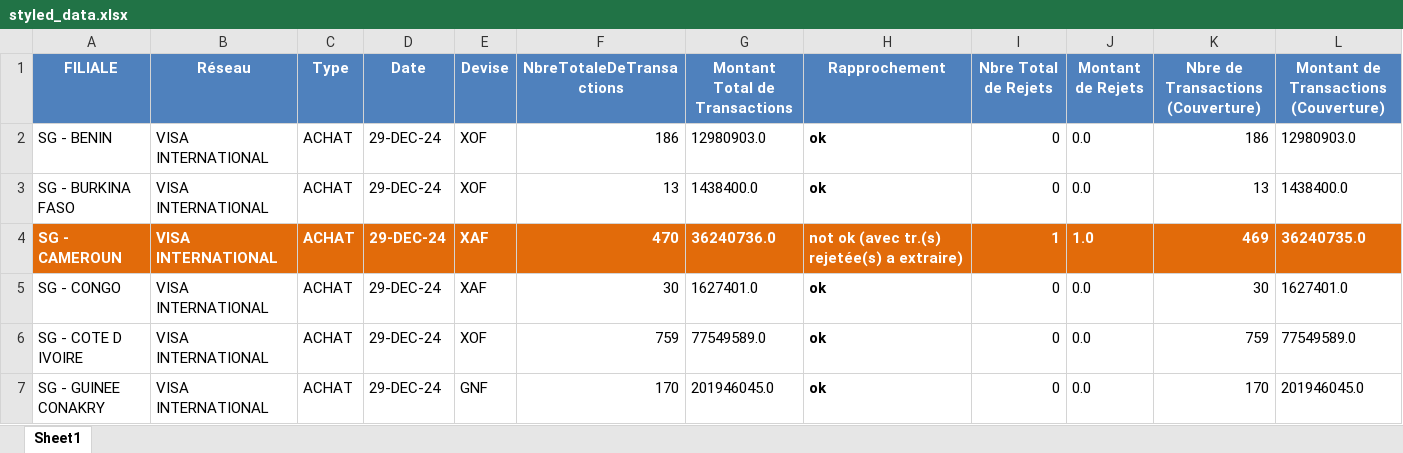
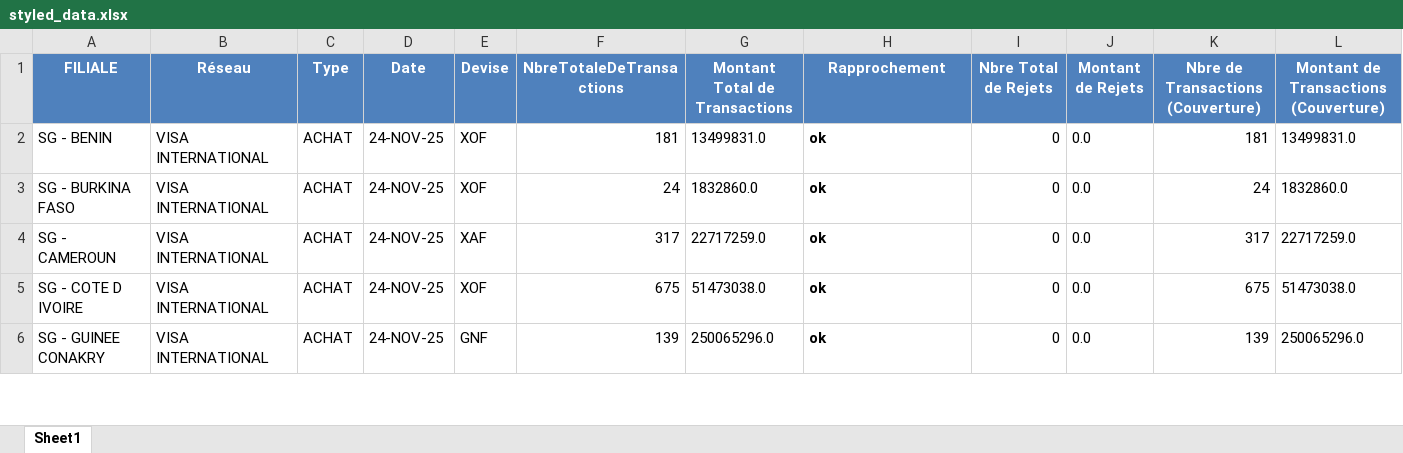
Before and after one commit to Hamza614794/Reconciliation_app, an Excel workbook: styled_data.xlsx, sheet Sheet1, drawn as a sheet; only a part is shown; values as stored, in another font and other column widths than the file's, no borders; table styles not drawn; removed rows and columns are numbered as before the commit, all else as after; the diff covers the shown part only; the diff names each change by its address in the sheet, - before the commit and + after, or states it on an @@ line.

```diff
--- a/styled_data.xlsx (sheet Sheet1)
+++ b/styled_data.xlsx (sheet Sheet1)
-D2:D4 (Date): 29-DEC-24
+D2:D4 (Date): 24-NOV-25
-F2 (NbreTotaleDeTransactions): 186
+F2 (NbreTotaleDeTransactions): 181
-G2 (Montant Total de Transactions): 12980903.0
+G2 (Montant Total de Transactions): 13499831.0
-K2: 186
+K2: 181
-L2: 12980903.0
+L2: 13499831.0
-F3 (NbreTotaleDeTransactions): 13
+F3 (NbreTotaleDeTransactions): 24
-G3 (Montant Total de Transactions): 1438400.0
+G3 (Montant Total de Transactions): 1832860.0
-K3: 13
+K3: 24
-L3: 1438400.0
+L3: 1832860.0
-A4:L4 fill: #E26B0A
+A4:L4 fill: none
-A4:G4 bold: on
+A4:G4 bold: off
-A4:L4 text colour: #FFFFFF
+A4:L4 text colour: black
-F4 (NbreTotaleDeTransactions): 470
+F4 (NbreTotaleDeTransactions): 317
-G4 (Montant Total de Transactions): 36240736.0
+G4 (Montant Total de Transactions): 22717259.0
-H4 (Rapprochement): not ok (avec tr.(s) rejetée(s) a extraire)
+H4 (Rapprochement): ok
-I4 (Nbre Total de Rejets): 1
+I4 (Nbre Total de Rejets): 0
-I4:L4 bold: on
+I4:L4 bold: off
-J4 (Montant de Rejets): 1.0
+J4 (Montant de Rejets): 0.0
-K4: 469
+K4: 317
-L4: 36240735.0
+L4: 22717259.0
-row 5: SG - CONGO | VISA INTERNATIONAL | ACHAT | 29-DEC-24 | XAF | 30 | 1627401.0 | ok | 0 | 0.0 | 30 | 1627401.0
-D5:D6 (Date): 29-DEC-24
+D5:D6 (Date): 24-NOV-25
-F5 (NbreTotaleDeTransactions): 759
+F5 (NbreTotaleDeTransactions): 675
-G5 (Montant Total de Transactions): 77549589.0
+G5 (Montant Total de Transactions): 51473038.0
-K5: 759
+K5: 675
-L5: 77549589.0
+L5: 51473038.0
-F6 (NbreTotaleDeTransactions): 170
+F6 (NbreTotaleDeTransactions): 139
-G6 (Montant Total de Transactions): 201946045.0
+G6 (Montant Total de Transactions): 250065296.0
-K6: 170
+K6: 139
-L6: 201946045.0
+L6: 250065296.0
```
Also changed, not shown: 1 removed row and 30 edited cells elsewhere in this sheet, 5 other files.
